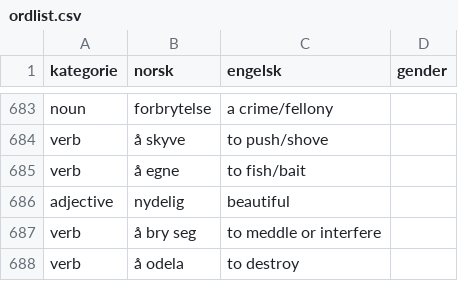
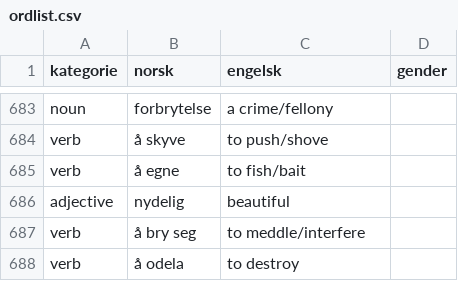
Before and after one commit to dfbr/dfbr.github.io, a CSV file: ordlist.csv, drawn as a sheet; only a part is shown, gaps mark what is left out.

Commit message:
new word

```diff
--- a/ordlist.csv
+++ b/ordlist.csv
@@ -686,3 +686,3 @@ verb,å egne,to fish/bait,
 adjective,nydelig,beautiful,
-verb,å bry seg,to meddle or interfere,
+verb,å bry seg,to meddle/interfere,
 verb,å odela,to destroy,
```
